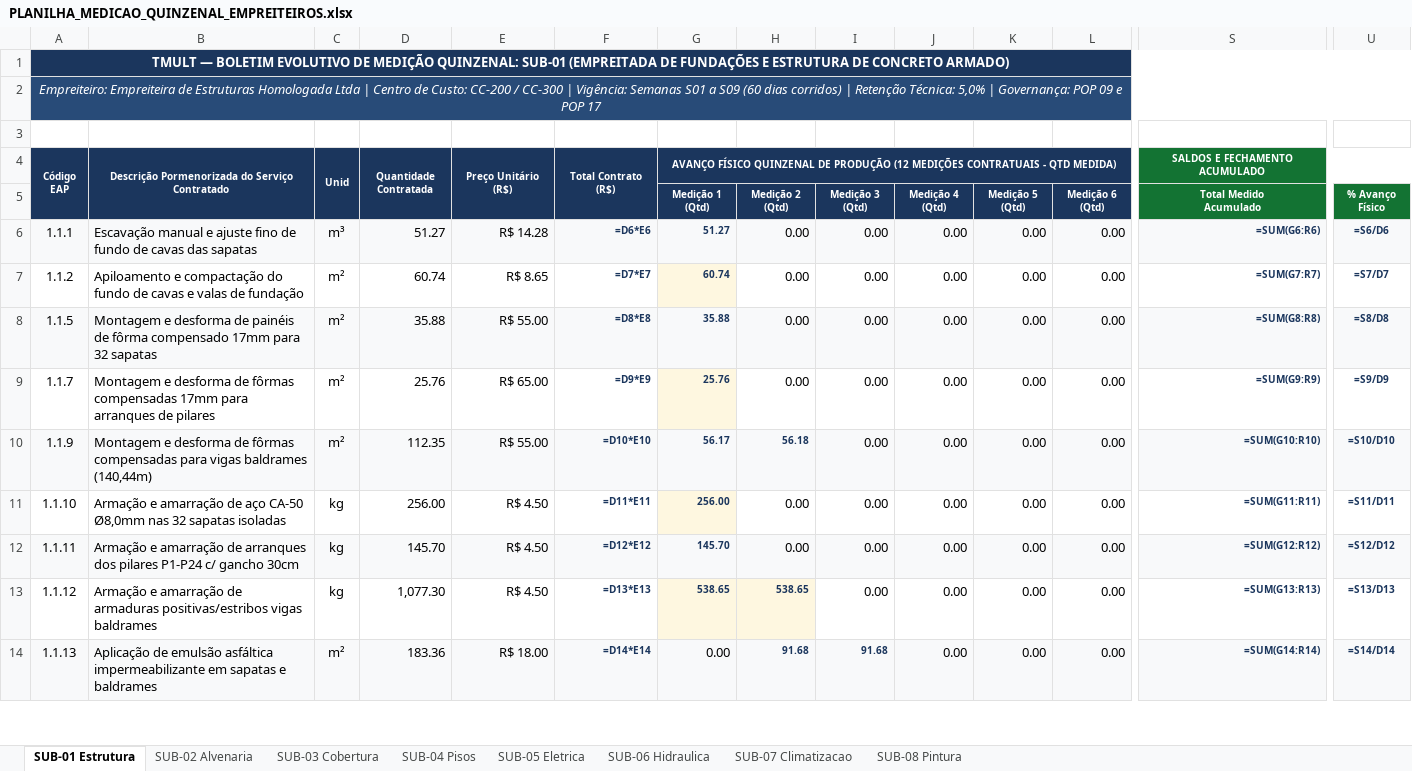
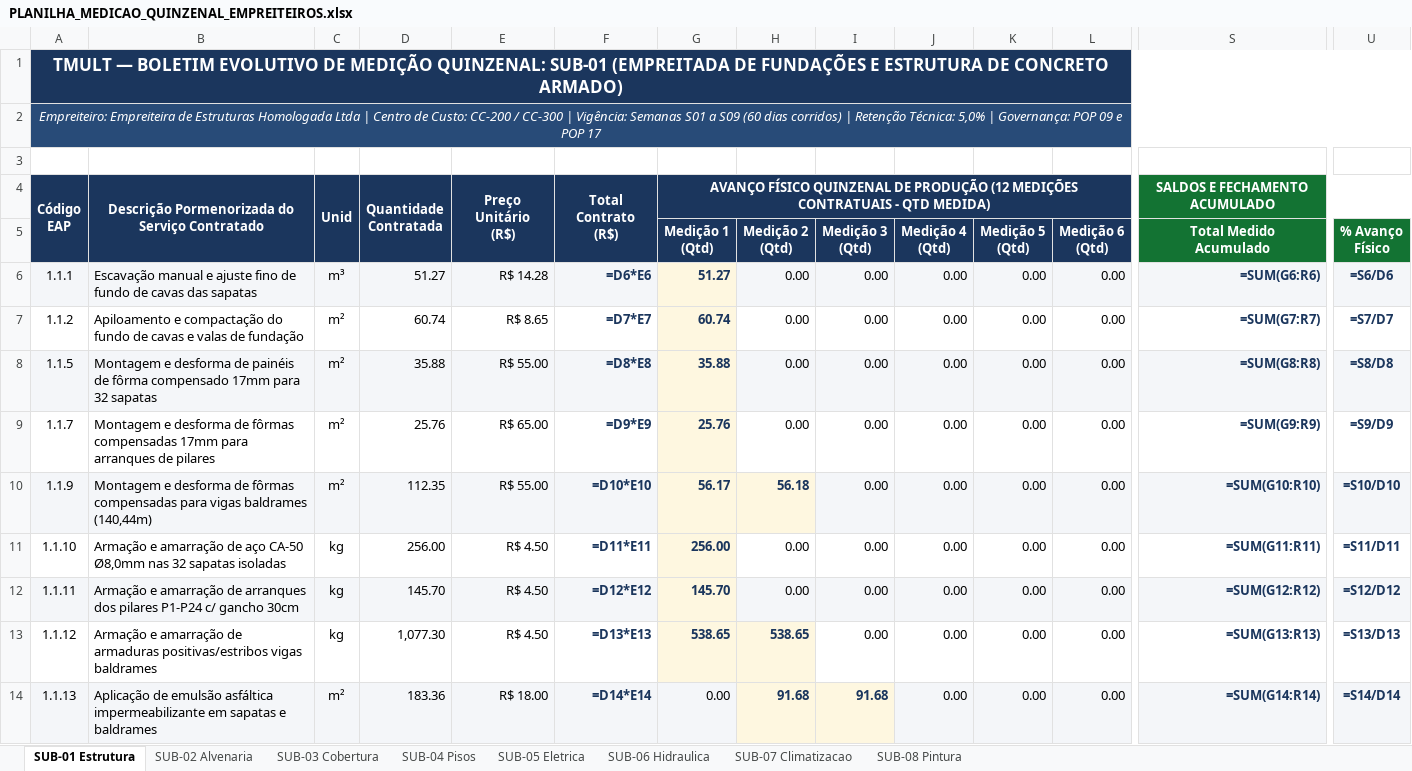
Before and after one commit to alexandrek79ub/Sistema_Gestao_Obras, an Excel workbook: projetos/OBRA_TMULT/02_ORCAMENTO_BASE_E_CONTRATOS/CONTRATOS_EMPREITEIROS/PLANILHA_MEDICAO_QUINZENAL_EMPREITEIROS.xlsx, sheet SUB-01 Estrutura, drawn as a sheet; only a part is shown, gaps mark what is left out; values as stored, in another font and other column widths than the file's, no borders; formulas without a stored value are shown as written; the diff covers the shown part only; the diff names each change by its address in the sheet, - before the commit and + after, or states it on an @@ line.

```diff
--- a/projetos/OBRA_TMULT/02_ORCAMENTO_BASE_E_CONTRATOS/CONTRATOS_EMPREITEIROS/PLANILHA_MEDICAO_QUINZENAL_EMPREITEIROS.xlsx (sheet SUB-01 Estrutura)
+++ b/projetos/OBRA_TMULT/02_ORCAMENTO_BASE_E_CONTRATOS/CONTRATOS_EMPREITEIROS/PLANILHA_MEDICAO_QUINZENAL_EMPREITEIROS.xlsx (sheet SUB-01 Estrutura)
@@ A1 text size: larger @@
@@ A4:G4 text size: larger @@
@@ S4 text size: larger @@
@@ G5:U5 text size: larger @@
@@ F6:G9 text size: larger @@
-G6 fill: #F8F9FA
+G6 fill: #FEF7E0
@@ S6:S14 text size: larger @@
@@ U6:U14 text size: larger @@
-G8 fill: #F8F9FA
+G8 fill: #FEF7E0
@@ F10:H10 text size: larger @@
-G10:H10 fill: #F8F9FA
+G10:H10 fill: #FEF7E0
@@ F11:G12 text size: larger @@
-G12 fill: #F8F9FA
+G12 fill: #FEF7E0
@@ F13:H13 text size: larger @@
@@ F14 text size: larger @@
@@ H14:I14 text size: larger, fill: #F8F9FA → #FEF7E0 @@
```
Also changed, not shown: cell formats elsewhere in this sheet, sheet SUB-05 Eletrica, sheet SUB-02 Alvenaria, sheet SUB-08 Pintura, sheet SUB-06 Hidraulica, sheet SUB-07 Climatizacao, sheet SUB-03 Cobertura, 1 more sheet, projetos/OBRA_TMULT/04_PRODUCAO_E_AVANCO/MATRIZ_BLOQUEIO_FVS_CONTRATOS_TMULT.xlsx, projetos/OBRA_TMULT/04_PRODUCAO_E_AVANCO/PAINEL_RDOS_OBRA.xlsx, 14 other files.
